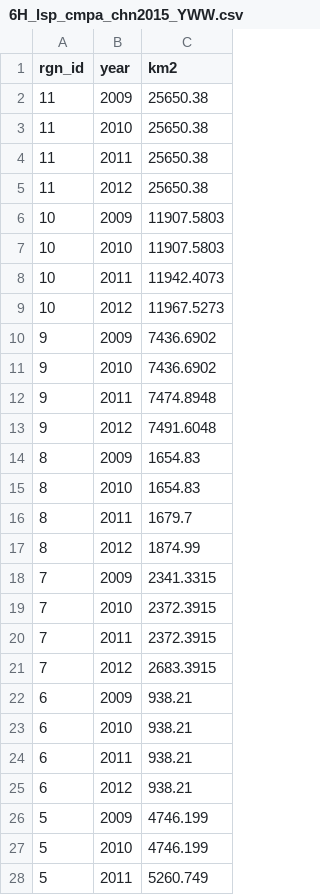
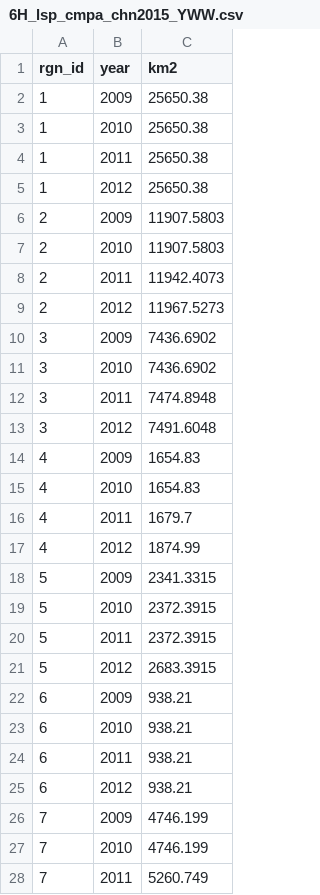
Before and after one commit to OHI-Science/chn, a CSV file: province2015/pre-proc/9.2_LSP/6H_lsp_cmpa_chn2015_YWW.csv, drawn as a sheet; only a part is shown; the diff covers the shown part only.

```diff
--- a/province2015/pre-proc/9.2_LSP/6H_lsp_cmpa_chn2015_YWW.csv
+++ b/province2015/pre-proc/9.2_LSP/6H_lsp_cmpa_chn2015_YWW.csv
@@ -1,22 +1,22 @@
 rgn_id,year,km2
-11,2009,25650.38
-11,2010,25650.38
-11,2011,25650.38
-11,2012,25650.38
-10,2009,11907.5803
-10,2010,11907.5803
-10,2011,11942.4073
-10,2012,11967.5273
-9,2009,7436.6902
-9,2010,7436.6902
-9,2011,7474.8948
-9,2012,7491.6048
-8,2009,1654.83
-8,2010,1654.83
-8,2011,1679.7
-8,2012,1874.99
-7,2009,2341.3315
-7,2010,2372.3915
-7,2011,2372.3915
-7,2012,2683.3915
+1,2009,25650.38
+1,2010,25650.38
+1,2011,25650.38
+1,2012,25650.38
+2,2009,11907.5803
+2,2010,11907.5803
+2,2011,11942.4073
+2,2012,11967.5273
+3,2009,7436.6902
+3,2010,7436.6902
+3,2011,7474.8948
+3,2012,7491.6048
+4,2009,1654.83
+4,2010,1654.83
+4,2011,1679.7
+4,2012,1874.99
+5,2009,2341.3315
+5,2010,2372.3915
+5,2011,2372.3915
+5,2012,2683.3915
 6,2009,938.21
@@ -25,4 +25,4 @@ rgn_id,year,km2
 6,2012,938.21
-5,2009,4746.199
-5,2010,4746.199
-5,2011,5260.749
+7,2009,4746.199
+7,2010,4746.199
+7,2011,5260.749
```
Also changed, not shown: 17 edited cells elsewhere in this file, province2015/prep/9.2_LSP/lsp_cmpa_chn2015_YWW.csv, 4 other files.
